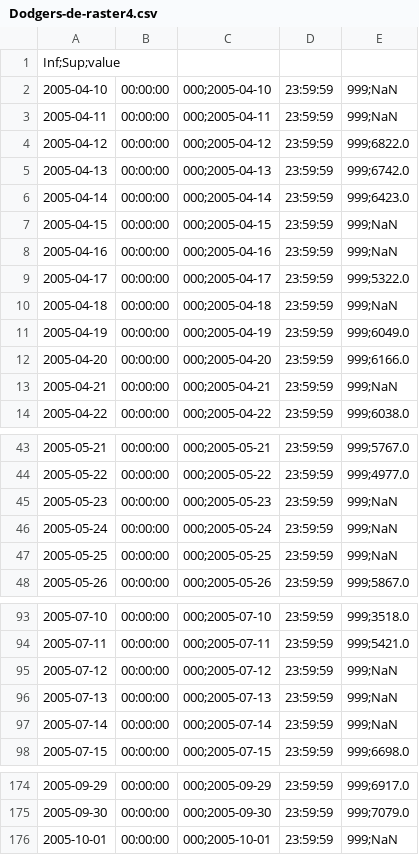
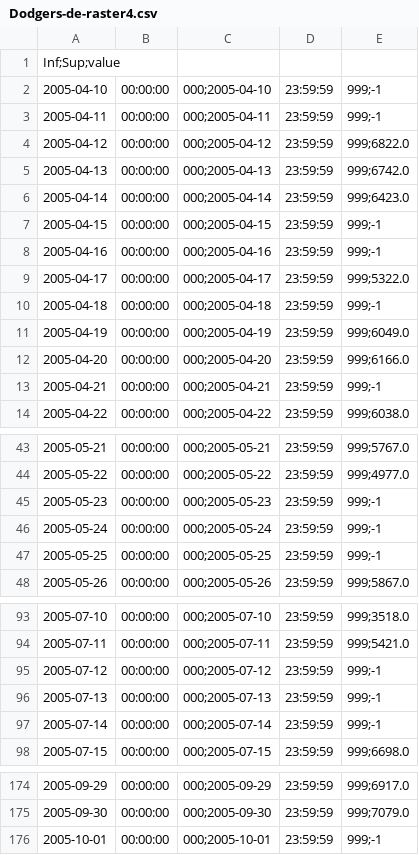
Before and after one commit to ieg-vienna/TimeBench, a CSV file: data/Dodgers-de-raster4.csv, drawn as a sheet; only a part is shown, gaps mark what is left out; the diff covers the shown part only.

```diff
--- a/data/Dodgers-de-raster4.csv
+++ b/data/Dodgers-de-raster4.csv
@@ -1,4 +1,4 @@
 Inf;Sup;value
-2005-04-10, 00:00:00,000;2005-04-10, 23:59:59,999;NaN
-2005-04-11, 00:00:00,000;2005-04-11, 23:59:59,999;NaN
+2005-04-10, 00:00:00,000;2005-04-10, 23:59:59,999;-1
+2005-04-11, 00:00:00,000;2005-04-11, 23:59:59,999;-1
 2005-04-12, 00:00:00,000;2005-04-12, 23:59:59,999;6822.0
@@ -6,9 +6,9 @@ Inf;Sup;value
 2005-04-14, 00:00:00,000;2005-04-14, 23:59:59,999;6423.0
-2005-04-15, 00:00:00,000;2005-04-15, 23:59:59,999;NaN
-2005-04-16, 00:00:00,000;2005-04-16, 23:59:59,999;NaN
+2005-04-15, 00:00:00,000;2005-04-15, 23:59:59,999;-1
+2005-04-16, 00:00:00,000;2005-04-16, 23:59:59,999;-1
 2005-04-17, 00:00:00,000;2005-04-17, 23:59:59,999;5322.0
-2005-04-18, 00:00:00,000;2005-04-18, 23:59:59,999;NaN
+2005-04-18, 00:00:00,000;2005-04-18, 23:59:59,999;-1
 2005-04-19, 00:00:00,000;2005-04-19, 23:59:59,999;6049.0
 2005-04-20, 00:00:00,000;2005-04-20, 23:59:59,999;6166.0
-2005-04-21, 00:00:00,000;2005-04-21, 23:59:59,999;NaN
+2005-04-21, 00:00:00,000;2005-04-21, 23:59:59,999;-1
 2005-04-22, 00:00:00,000;2005-04-22, 23:59:59,999;6038.0
@@ -44,5 +44,5 @@ Inf;Sup;value
 2005-05-22, 00:00:00,000;2005-05-22, 23:59:59,999;4977.0
-2005-05-23, 00:00:00,000;2005-05-23, 23:59:59,999;NaN
-2005-05-24, 00:00:00,000;2005-05-24, 23:59:59,999;NaN
-2005-05-25, 00:00:00,000;2005-05-25, 23:59:59,999;NaN
+2005-05-23, 00:00:00,000;2005-05-23, 23:59:59,999;-1
+2005-05-24, 00:00:00,000;2005-05-24, 23:59:59,999;-1
+2005-05-25, 00:00:00,000;2005-05-25, 23:59:59,999;-1
 2005-05-26, 00:00:00,000;2005-05-26, 23:59:59,999;5867.0
@@ -94,5 +94,5 @@ Inf;Sup;value
 2005-07-11, 00:00:00,000;2005-07-11, 23:59:59,999;5421.0
-2005-07-12, 00:00:00,000;2005-07-12, 23:59:59,999;NaN
-2005-07-13, 00:00:00,000;2005-07-13, 23:59:59,999;NaN
-2005-07-14, 00:00:00,000;2005-07-14, 23:59:59,999;NaN
+2005-07-12, 00:00:00,000;2005-07-12, 23:59:59,999;-1
+2005-07-13, 00:00:00,000;2005-07-13, 23:59:59,999;-1
+2005-07-14, 00:00:00,000;2005-07-14, 23:59:59,999;-1
 2005-07-15, 00:00:00,000;2005-07-15, 23:59:59,999;6698.0
@@ -175,2 +175,2 @@ Inf;Sup;value
 2005-09-30, 00:00:00,000;2005-09-30, 23:59:59,999;7079.0
-2005-10-01, 00:00:00,000;2005-10-01, 23:59:59,999;NaN
+2005-10-01, 00:00:00,000;2005-10-01, 23:59:59,999;-1
```
Also changed, not shown: 18 edited cells elsewhere in this file, data/Dodgers-de-raster3.csv, 1 other file.
